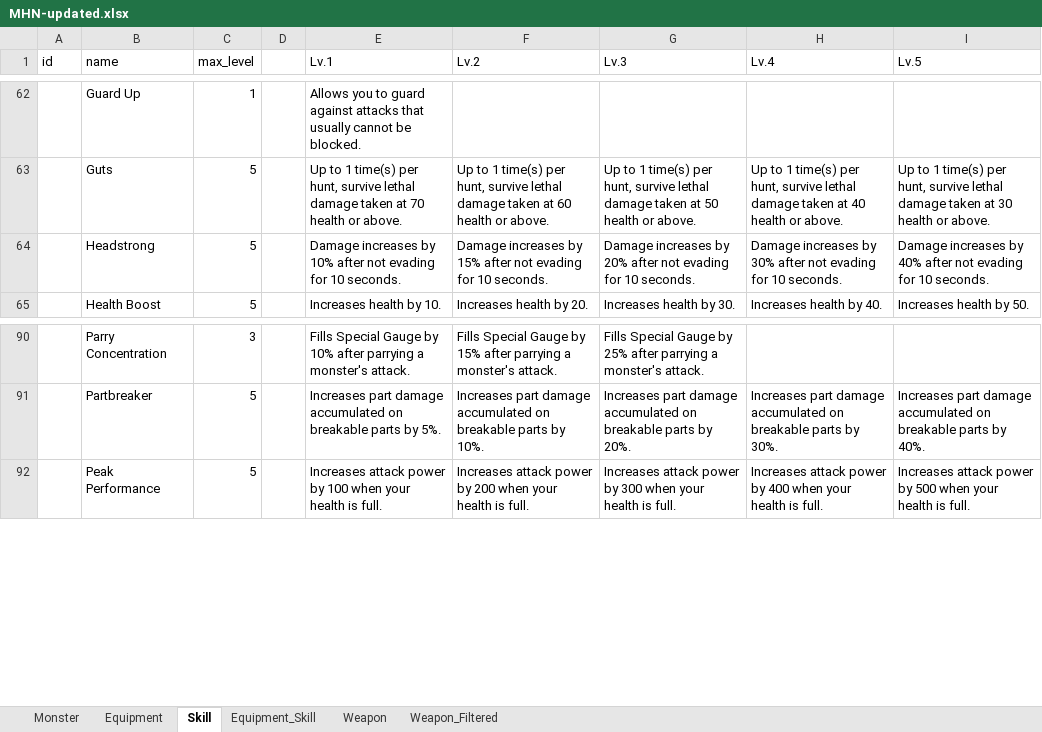
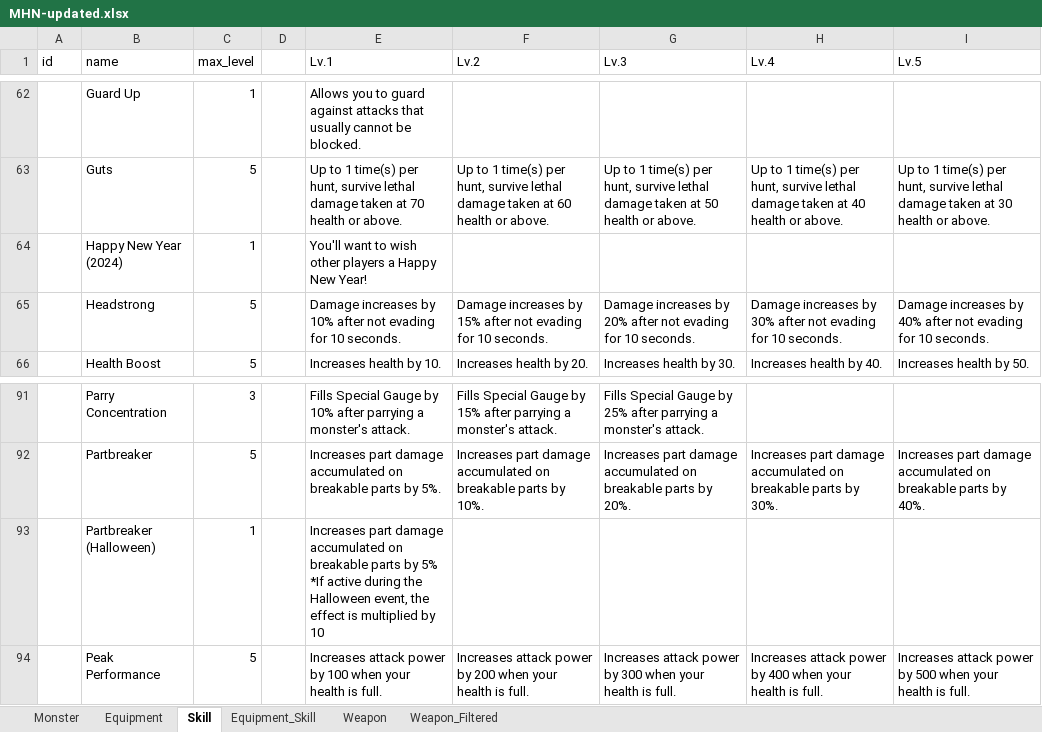
Before and after one commit to allenpluto/mhnow-db, an Excel workbook: MHN-updated.xlsx, sheet Skill, drawn as a sheet; only a part is shown, gaps mark what is left out; values as stored, in another font and other column widths than the file's, no borders; ↵ is a line break in a cell; the diff names each change by its address in the sheet, - before the commit and + after, or states it on an @@ line.

```diff
--- a/MHN-updated.xlsx (sheet Skill)
+++ b/MHN-updated.xlsx (sheet Skill)
+row 64:  | Happy New Year (2024) | 1 |  | You'll want to wish other players a Happy New Year!
+row 93:  | Partbreaker (Halloween) | 1 |  | Increases part damage accumulated on breakable parts by 5% ↵ *If active during the Halloween event, the effect is multiplied by 10
```
Also changed, not shown: sheet Equipment_Skill, sheet Equipment, 10 other files.
